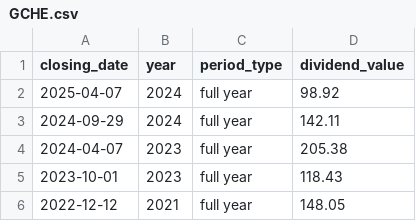
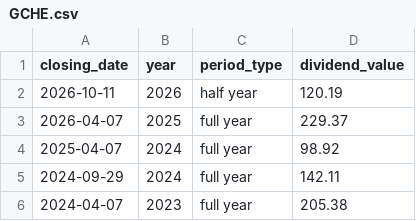
Before and after one commit to quantviews/russian_dividends, a CSV file: data/GCHE.csv, drawn as a sheet; only a part is shown; the shorter side is filled out with more unchanged rows; the diff names each change by its address in the sheet, - before the commit and + after, or states it on an @@ line.

Commit message:
data: update dividends for 13 tickers and refresh split summaries

```diff
--- a/data/GCHE.csv
+++ b/data/GCHE.csv
+row 2: 2026-10-11 | 2026 | half year | 120.19
+row 3: 2026-04-07 | 2025 | full year | 229.37
```
Also changed, not shown: data/SIBN.csv, data/TATN.csv, 25 other files.
